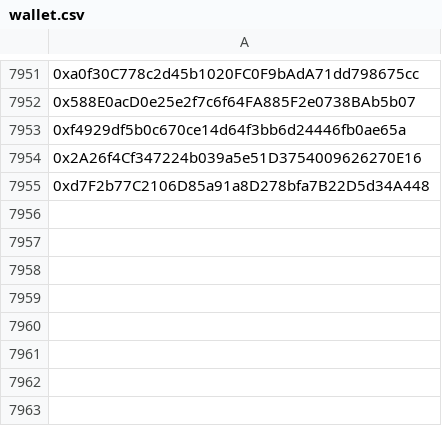
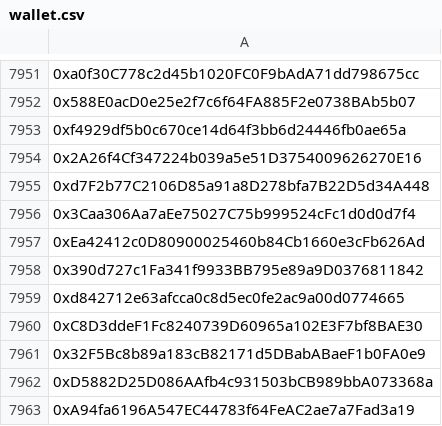
Before and after one commit to mx1000m/MyFiles, a CSV file: wallet.csv, drawn as a sheet; only a part is shown, gaps mark what is left out; the diff names each change by its address in the sheet, - before the commit and + after, or states it on an @@ line.

Commit message:
Update wallet.csv

```diff
--- a/wallet.csv
+++ b/wallet.csv
+row 7956: 0x3Caa306Aa7aEe75027C75b999524cFc1d0d0d7f4
+row 7957: 0xEa42412c0D80900025460b84Cb1660e3cFb626Ad
+row 7958: 0x390d727c1Fa341f9933BB795e89a9D0376811842
+row 7959: 0xd842712e63afcca0c8d5ec0fe2ac9a00d0774665
+row 7960: 0xC8D3ddeF1Fc8240739D60965a102E3F7bf8BAE30
+row 7961: 0x32F5Bc8b89a183cB82171d5DBabABaeF1b0FA0e9
+row 7962: 0xD5882D25D086AAfb4c931503bCB989bbA073368a
+row 7963: 0xA94fa6196A547EC44783f64FeAC2ae7a7Fad3a19
```
